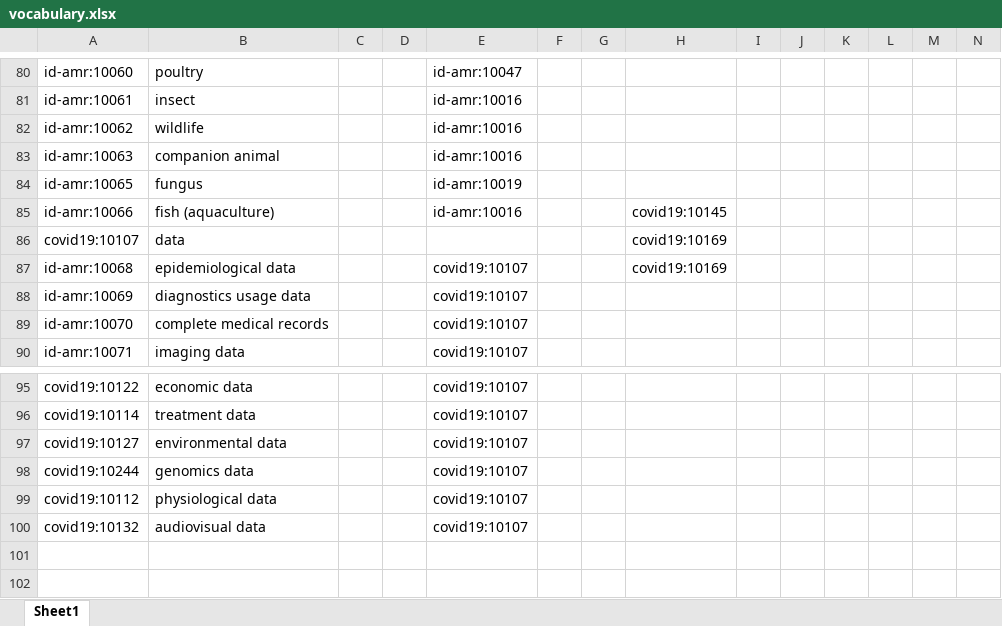
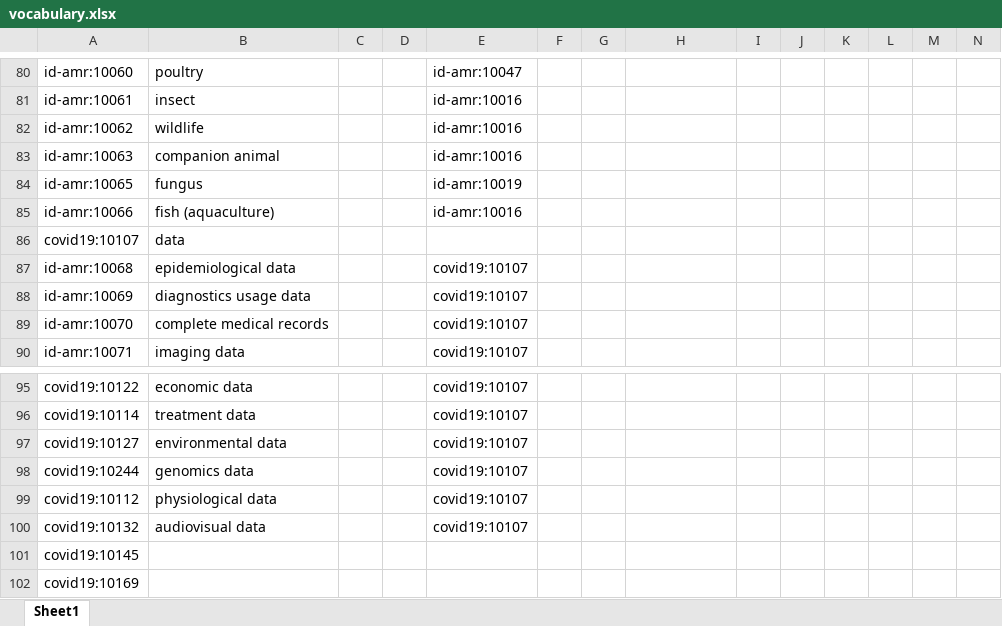
Before and after one commit to fair-data-collective/zonmw-id-amr-vocabulary, an Excel workbook: vocabulary.xlsx, sheet Sheet1, drawn as a sheet; only a part is shown, gaps mark what is left out; values as stored, in another font and other column widths than the file's, no borders; rows hold the shown columns only; the diff names each change by its address in the sheet, - before the commit and + after, or states it on an @@ line.

```diff
--- a/vocabulary.xlsx (sheet Sheet1)
+++ b/vocabulary.xlsx (sheet Sheet1)
-H85: covid19:10145
+H85: (empty)
-H86:H87: covid19:10169
+H86:H87: (empty)
+row 101: covid19:10145
+row 102: covid19:10169
```
Also changed, not shown: 4 other files.
